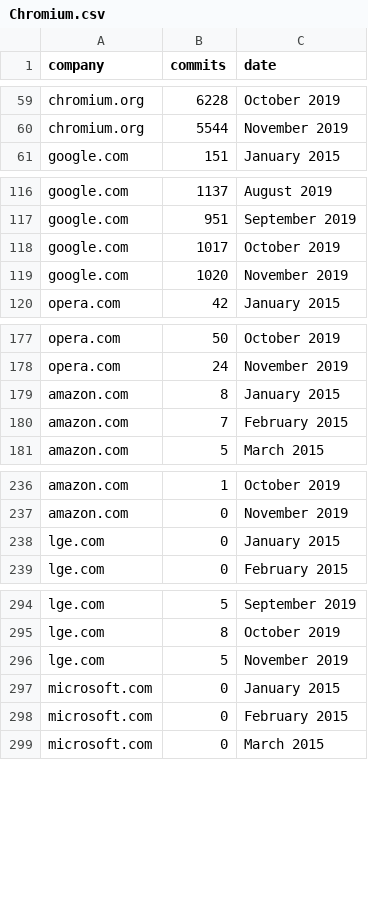
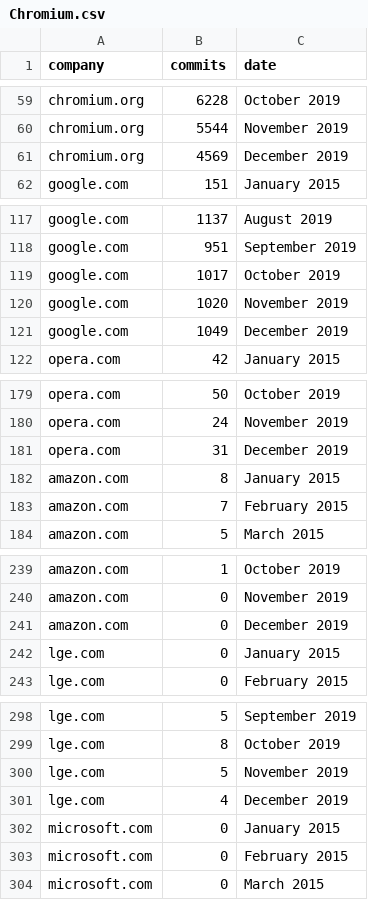
Before and after one commit to arskama/FrontEnd_Cr_Stats, a CSV file: Data/Trends/Chromium.csv, drawn as a sheet; only a part is shown, gaps mark what is left out; the diff covers the shown part only.

Commit message:
trends: Adding December 2019
Signed-off-by: Arnaud Mandy <arnaud.mandy@intel.com>

```diff
--- a/Data/Trends/Chromium.csv
+++ b/Data/Trends/Chromium.csv
@@ -60,2 +60,3 @@ chromium.org,6228,October 2019
 chromium.org,5544,November 2019
+chromium.org,4569,December 2019
 google.com,151,January 2015
@@ -119,2 +120,3 @@ google.com,1017,October 2019
 google.com,1020,November 2019
+google.com,1049,December 2019
 opera.com,42,January 2015
@@ -178,2 +180,3 @@ opera.com,50,October 2019
 opera.com,24,November 2019
+opera.com,31,December 2019
 amazon.com,8,January 2015
@@ -237,2 +240,3 @@ amazon.com,1,October 2019
 amazon.com,0,November 2019
+amazon.com,0,December 2019,
 lge.com,0,January 2015
@@ -296,2 +300,3 @@ lge.com,8,October 2019
 lge.com,5,November 2019
+lge.com,4,December 2019
 microsoft.com,0,January 2015
```
Also changed, not shown: 6 added rows elsewhere in this file, Data/Trends/Skia.csv, Data/Trends/V8.csv, 1 other file.
